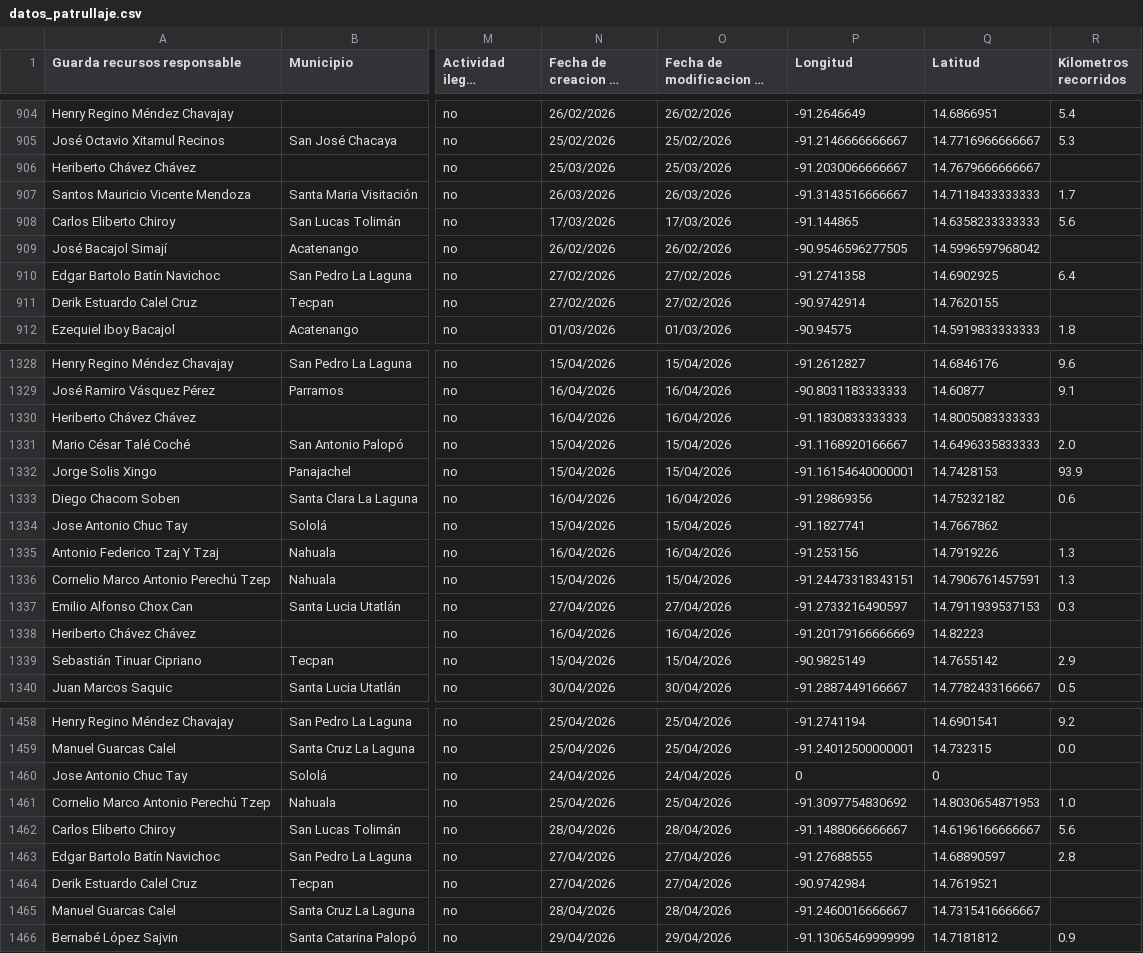
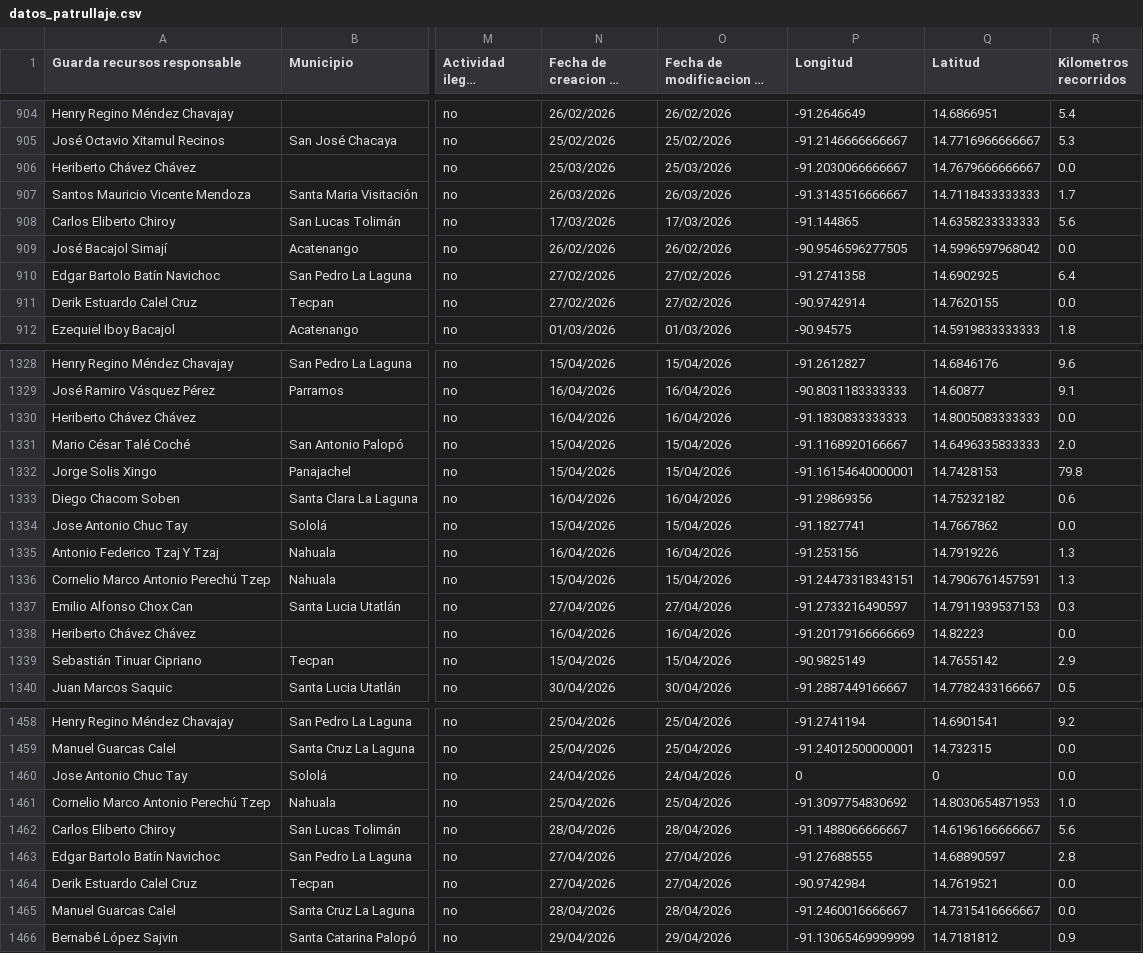
Before and after one commit to geograficaaala/guardarecursos_conap, a CSV file: docs/datos/datos_patrullaje.csv, drawn as a sheet; only a part is shown, gaps mark what is left out; long unchanged cells end in …; the diff covers the shown part only; the diff names each change by its address in the sheet, - before the commit and + after, or states it on an @@ line.

```diff
--- a/docs/datos/datos_patrullaje.csv
+++ b/docs/datos/datos_patrullaje.csv
-R906 (Kilometros recorridos): (empty)
+R906 (Kilometros recorridos): 0.0
-R909 (Kilometros recorridos): (empty)
+R909 (Kilometros recorridos): 0.0
-R911 (Kilometros recorridos): (empty)
+R911 (Kilometros recorridos): 0.0
-R1330 (Kilometros recorridos): (empty)
+R1330 (Kilometros recorridos): 0.0
-R1332 (Kilometros recorridos): 93.9
+R1332 (Kilometros recorridos): 79.8
-R1334 (Kilometros recorridos): (empty)
+R1334 (Kilometros recorridos): 0.0
-R1338 (Kilometros recorridos): (empty)
+R1338 (Kilometros recorridos): 0.0
-R1460 (Kilometros recorridos): (empty)
+R1460 (Kilometros recorridos): 0.0
-R1464:R1465 (Kilometros recorridos): (empty)
+R1464:R1465 (Kilometros recorridos): 0.0
```
Also changed, not shown: 98 edited cells elsewhere in this file.
